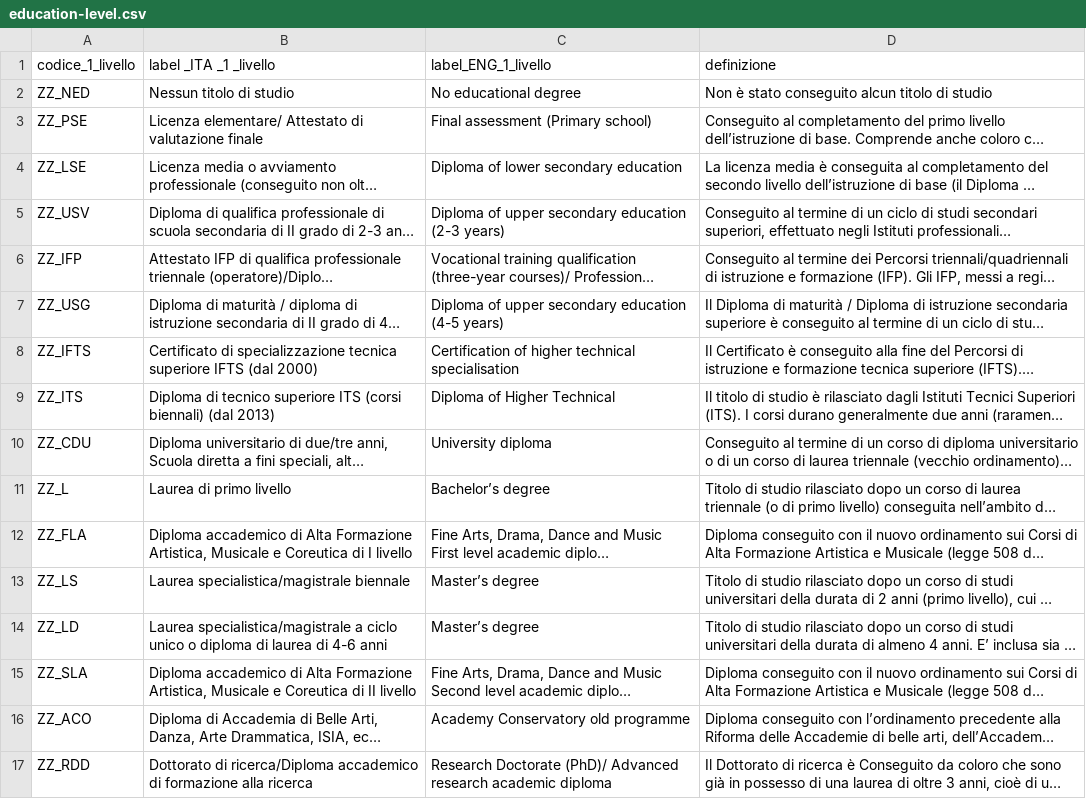
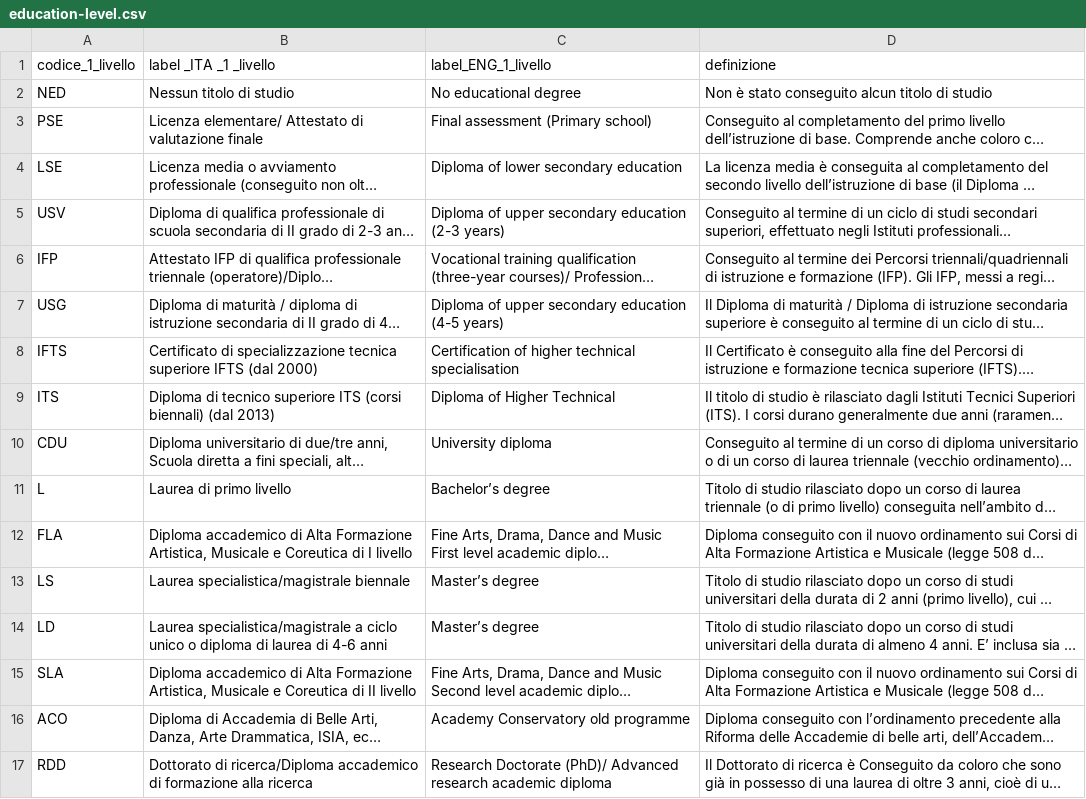
Before and after one commit to italia/daf-ontologie-vocabolari-controllati, a CSV file: VocabolariControllati/classifications-for-people/education-level/education-level.csv, drawn as a sheet; long unchanged cells end in …; the diff names each change by its address in the sheet, - before the commit and + after, or states it on an @@ line.

Commit message:
updated education-level controlled vocabulary based on ISTAT's indications

```diff
--- a/VocabolariControllati/classifications-for-people/education-level/education-level.csv
+++ b/VocabolariControllati/classifications-for-people/education-level/education-level.csv
-A2 (codice_1_livello): ZZ_NED
+A2 (codice_1_livello): NED
-A3 (codice_1_livello): ZZ_PSE
+A3 (codice_1_livello): PSE
-A4 (codice_1_livello): ZZ_LSE
+A4 (codice_1_livello): LSE
-A5 (codice_1_livello): ZZ_USV
+A5 (codice_1_livello): USV
-A6 (codice_1_livello): ZZ_IFP
+A6 (codice_1_livello): IFP
-A7 (codice_1_livello): ZZ_USG
+A7 (codice_1_livello): USG
-A8 (codice_1_livello): ZZ_IFTS
+A8 (codice_1_livello): IFTS
-A9 (codice_1_livello): ZZ_ITS
+A9 (codice_1_livello): ITS
-A10 (codice_1_livello): ZZ_CDU
+A10 (codice_1_livello): CDU
-A11 (codice_1_livello): ZZ_L
+A11 (codice_1_livello): L
-A12 (codice_1_livello): ZZ_FLA
+A12 (codice_1_livello): FLA
-A13 (codice_1_livello): ZZ_LS
+A13 (codice_1_livello): LS
-A14 (codice_1_livello): ZZ_LD
+A14 (codice_1_livello): LD
-A15 (codice_1_livello): ZZ_SLA
+A15 (codice_1_livello): SLA
-A16 (codice_1_livello): ZZ_ACO
+A16 (codice_1_livello): ACO
-A17 (codice_1_livello): ZZ_RDD
+A17 (codice_1_livello): RDD
```
Also changed, not shown: 5 other files.
